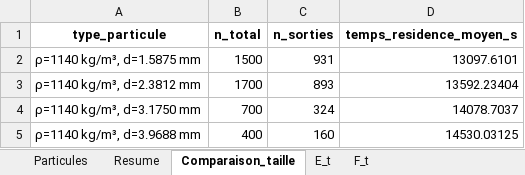
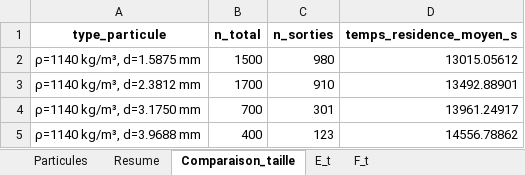
Before and after one commit to lucas44d/RTD_Modelisation, an Excel workbook: data/resultats_simulation.xlsx, sheet Comparaison_taille, drawn as a sheet; values as stored, in another font and other column widths than the file's, no borders; the diff names each change by its address in the sheet, - before the commit and + after, or states it on an @@ line.

```diff
--- a/data/resultats_simulation.xlsx (sheet Comparaison_taille)
+++ b/data/resultats_simulation.xlsx (sheet Comparaison_taille)
-C2 (n_sorties): 931
+C2 (n_sorties): 980
-D2 (temps_residence_moyen_s): 13097.6101
+D2 (temps_residence_moyen_s): 13015.05612
-C3 (n_sorties): 893
+C3 (n_sorties): 910
-D3 (temps_residence_moyen_s): 13592.23404
+D3 (temps_residence_moyen_s): 13492.88901
-C4 (n_sorties): 324
+C4 (n_sorties): 301
-D4 (temps_residence_moyen_s): 14078.7037
+D4 (temps_residence_moyen_s): 13961.24917
-C5 (n_sorties): 160
+C5 (n_sorties): 123
-D5 (temps_residence_moyen_s): 14530.03125
+D5 (temps_residence_moyen_s): 14556.78862
```
Also changed, not shown: sheet Particules, sheet Sorties_cumulees, sheet F_t, sheet Histogramme_sorties, sheet E_t, sheet Resume, 1 more sheet, charts or pictures, 7 other files.
